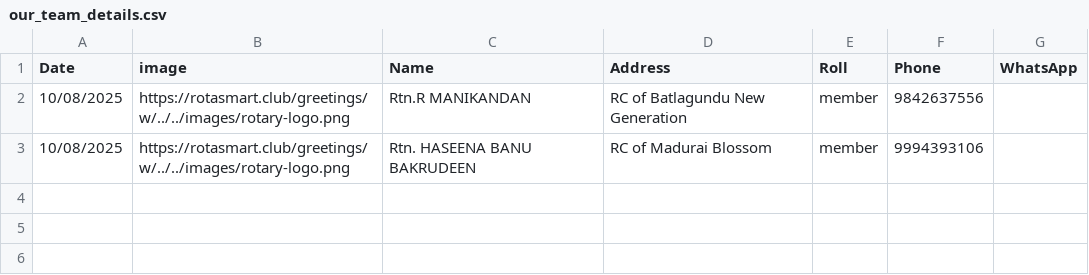
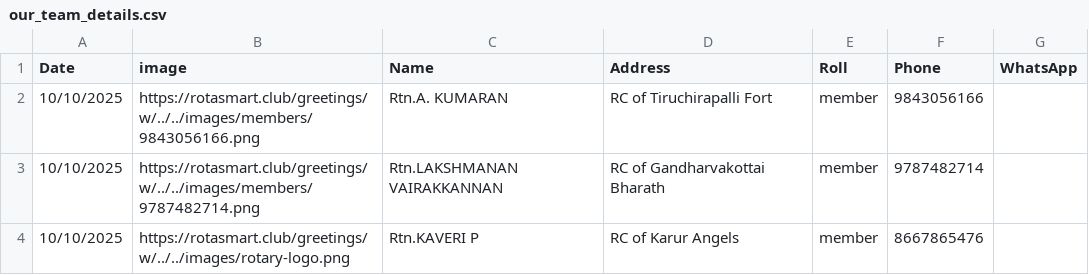
Before and after one commit to amuthap/wedding_automation, a CSV file: our_team_details.csv, drawn as a sheet.

```diff
--- a/our_team_details.csv
+++ b/our_team_details.csv
@@ -1,3 +1,4 @@
 Date,image,Name,Address,Roll,Phone,WhatsApp
-10/08/2025,https://rotasmart.club/greetings/w/../../images/rotary-logo.png,Rtn.R MANIKANDAN,RC of Batlagundu New Generation,member,9842637556,
-10/08/2025,https://rotasmart.club/greetings/w/../../images/rotary-logo.png,Rtn. HASEENA BANU BAKRUDEEN,RC of Madurai Blossom,member,9994393106,
+10/10/2025,https://rotasmart.club/greetings/w/../../images/members/9843056166.png,Rtn.A. KUMARAN,RC of Tiruchirapalli Fort,member,9843056166,
+10/10/2025,https://rotasmart.club/greetings/w/../../images/members/9787482714.png,Rtn.LAKSHMANAN VAIRAKKANNAN,RC of Gandharvakottai Bharath,member,9787482714,
+10/10/2025,https://rotasmart.club/greetings/w/../../images/rotary-logo.png,Rtn.KAVERI P,RC of Karur Angels,member,8667865476,
```
Also changed, not shown: 5 other files.
